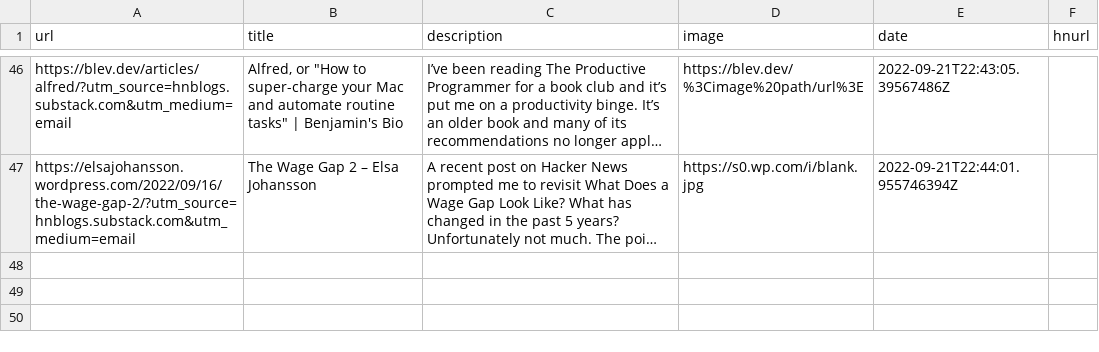
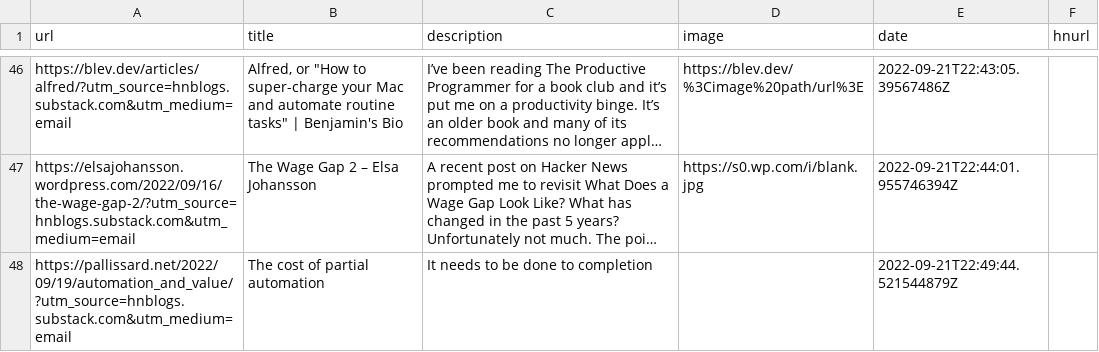
Before and after one commit to Ivan-du-toit/readingList, a CSV file: readingList.csv, drawn as a sheet; only a part is shown, gaps mark what is left out; long unchanged cells end in …; the diff names each change by its address in the sheet, - before the commit and + after, or states it on an @@ line.

Commit message:
Automated reading list update on Wed Sep 21 22:49:44 UTC 2022

```diff
--- a/readingList.csv
+++ b/readingList.csv
+row 48: https://pallissard.net/2022/09/19/automation_and_value/?utm_source=hnblogs.substack.com&utm_medium=email | The cost of partial automation | It needs to be done to completion |  | 2022-09-21T22:49:44.521544879Z
```
